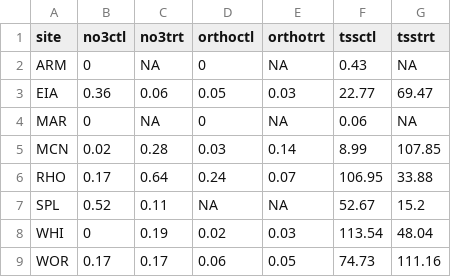
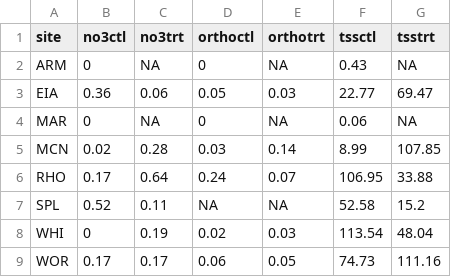
Before and after one commit to wittec/prairiestrips, a CSV file: tables/nutrients2018sitecodes.csv, drawn as a sheet.

```diff
--- a/tables/nutrients2018sitecodes.csv
+++ b/tables/nutrients2018sitecodes.csv
@@ -6,3 +6,3 @@
 "RHO",0.17,0.64,0.24,0.07,106.95,33.88
-"SPL",0.52,0.11,NA,NA,52.67,15.2
+"SPL",0.52,0.11,NA,NA,52.58,15.2
 "WHI",0,0.19,0.02,0.03,113.54,48.04
```
Also changed, not shown: tables/nutrients2017.csv, tables/nutrients2019.csv, 12 other files.
